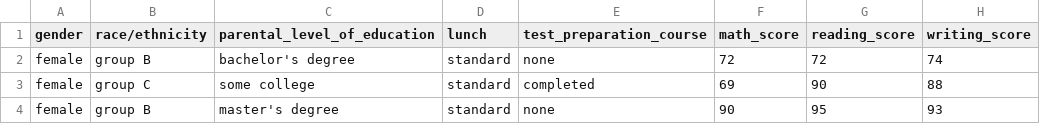
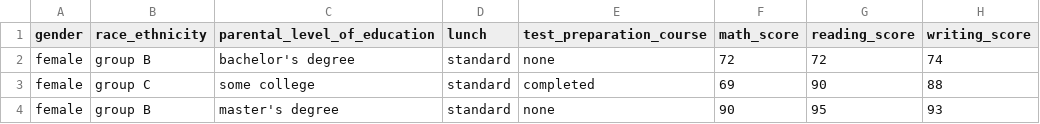
Before and after one commit to felipe54453/mlproject, a CSV file: artifacts/data.csv, drawn as a sheet; only a part is shown.

```diff
--- a/artifacts/data.csv
+++ b/artifacts/data.csv
@@ -1,2 +1,2 @@
-gender,race/ethnicity,parental_level_of_education,lunch,test_preparation_course,math_score,reading_score,writing_score
+gender,race_ethnicity,parental_level_of_education,lunch,test_preparation_course,math_score,reading_score,writing_score
 female,group B,bachelor's degree,standard,none,72,72,74
```
Also changed, not shown: catboost_info/time_left.tsv, notebook/data/StudentsPerformance.csv, 10 other files.
